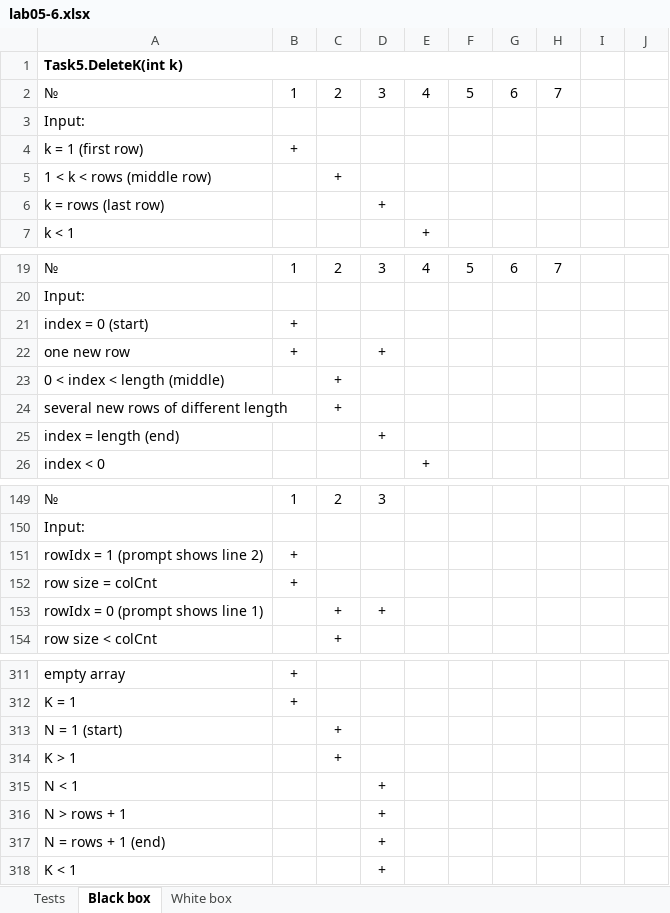
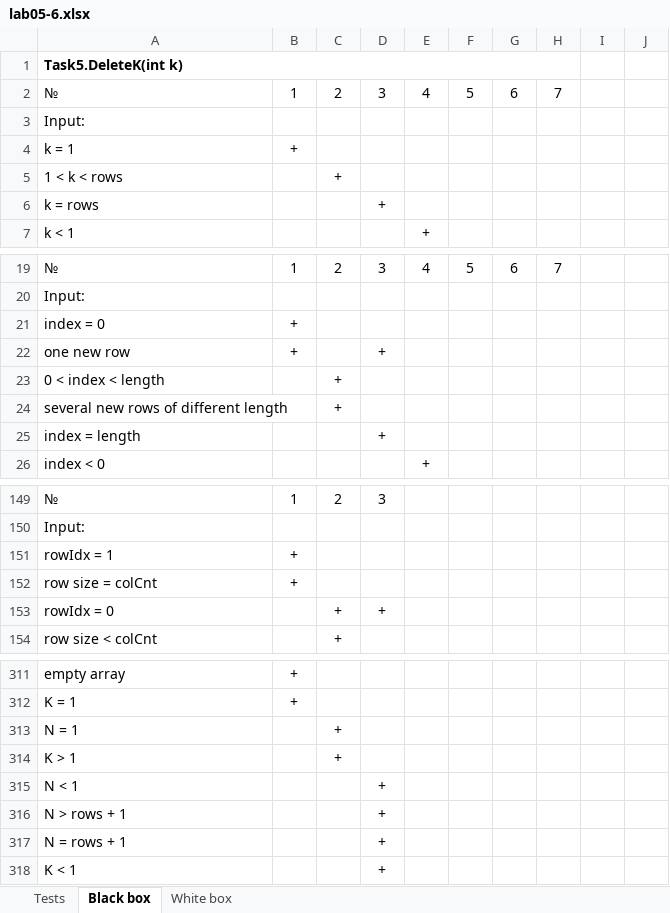
Before and after one commit to IlinovFedor/oop, an Excel workbook: lab05-6/lab05-6.xlsx, sheet Black box, drawn as a sheet; only a part is shown, gaps mark what is left out; values as stored, in another font and other column widths than the file's, no borders; the diff covers the shown part only; the diff names each change by its address in the sheet, - before the commit and + after, or states it on an @@ line.

```diff
--- a/lab05-6/lab05-6.xlsx (sheet Black box)
+++ b/lab05-6/lab05-6.xlsx (sheet Black box)
-A4: k = 1 (first row)
+A4: k = 1
-A5: 1 < k < rows (middle row)
+A5: 1 < k < rows
-A6: k = rows (last row)
+A6: k = rows
-A21: index = 0 (start)
+A21: index = 0
-A23: 0 < index < length (middle)
+A23: 0 < index < length
-A25: index = length (end)
+A25: index = length
-A151: rowIdx = 1 (prompt shows line 2)
+A151: rowIdx = 1
-A153: rowIdx = 0 (prompt shows line 1)
+A153: rowIdx = 0
-A313: N = 1 (start)
+A313: N = 1
-A317: N = rows + 1 (end)
+A317: N = rows + 1
```
Also changed, not shown: 3 edited cells elsewhere in this sheet, sheet White box.
